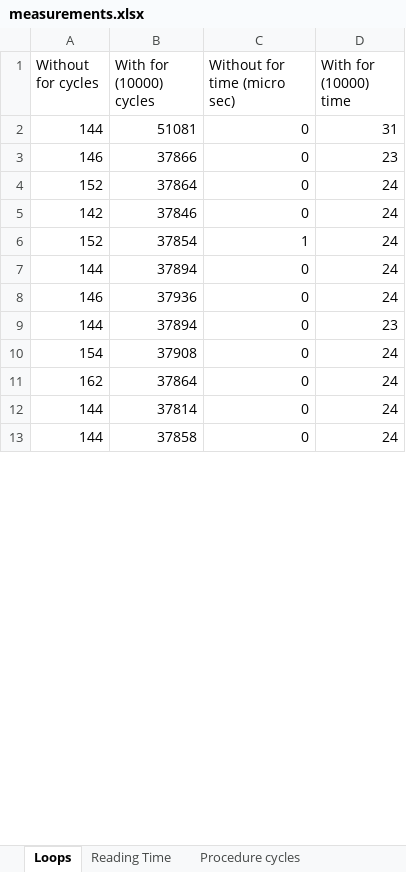
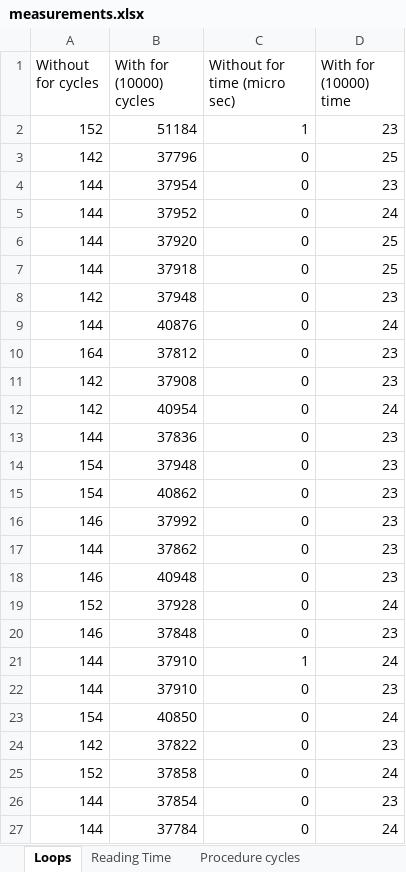
Before and after one commit to anubhabMajumdar/System-Performance-Analysis, an Excel workbook: csc-501-project-1/measurements.xlsx, sheet Loops, drawn as a sheet; only a part is shown; the shorter side is filled out with more unchanged rows; values as stored, in another font and other column widths than the file's, no borders; removed rows and columns are numbered as before the commit, all else as after; the diff covers the shown part only; the diff names each change by its address in the sheet, - before the commit and + after, or states it on an @@ line.

Commit message:
fixed reading time and loop

```diff
--- a/csc-501-project-1/measurements.xlsx (sheet Loops)
+++ b/csc-501-project-1/measurements.xlsx (sheet Loops)
+row 2: 152 | 51184 | 1 | 23
+row 3: 142 | 37796 | 0 | 25
-B4 (With for (10000) cycles): 51081
+B4 (With for (10000) cycles): 37954
-D4 (With for (10000) time): 31
+D4 (With for (10000) time): 23
+row 5: 144 | 37952 | 0 | 24
+row 6: 144 | 37920 | 0 | 25
+row 7: 144 | 37918 | 0 | 25
+row 8: 142 | 37948 | 0 | 23
+row 9: 144 | 40876 | 0 | 24
+row 10: 164 | 37812 | 0 | 23
+row 11: 142 | 37908 | 0 | 23
+row 12: 142 | 40954 | 0 | 24
+row 13: 144 | 37836 | 0 | 23
+row 14: 154 | 37948 | 0 | 23
+row 15: 154 | 40862 | 0 | 23
-B16 (With for (10000) cycles): 37866
+B16 (With for (10000) cycles): 37992
+row 17: 144 | 37862 | 0 | 23
+row 18: 146 | 40948 | 0 | 23
-B19 (With for (10000) cycles): 37864
+B19 (With for (10000) cycles): 37928
-row 5: 142 | 37846 | 0 | 24
-row 6: 152 | 37854 | 1 | 24
-row 7: 144 | 37894 | 0 | 24
-B20 (With for (10000) cycles): 37936
+B20 (With for (10000) cycles): 37848
-D20 (With for (10000) time): 24
+D20 (With for (10000) time): 23
+row 21: 144 | 37910 | 1 | 24
-B22 (With for (10000) cycles): 37894
+B22 (With for (10000) cycles): 37910
-B23 (With for (10000) cycles): 37908
+B23 (With for (10000) cycles): 40850
-row 11: 162 | 37864 | 0 | 24
+row 24: 142 | 37822 | 0 | 23
+row 25: 152 | 37858 | 0 | 24
+row 26: 144 | 37854 | 0 | 23
-B27 (With for (10000) cycles): 37814
+B27 (With for (10000) cycles): 37784
```
Also changed, not shown: 63 added rows, 78 removed rows and 11 edited cells elsewhere in this sheet, sheet Reading Time, sheet Report, sheet Procedure time, sheet Procedure cycles, sheet System Call, sheet Thread running, 3 more sheets, charts or pictures, 9 other files.
